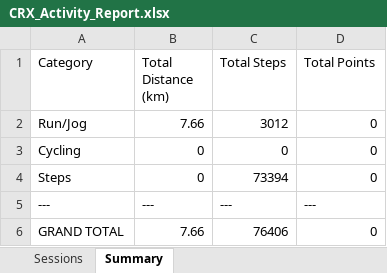
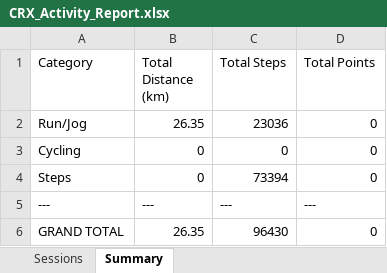
Before and after one commit to mrporky594/strides-and-sync, an Excel workbook: Reports/Members/CRX_Activity_Report.xlsx, sheet Summary, drawn as a sheet; values as stored, in another font and other column widths than the file's, no borders; the diff names each change by its address in the sheet, - before the commit and + after, or states it on an @@ line.

Commit message:
update: CRX 4 new activities (20,024 steps) - June total 67,274 steps = Tier 3 (3pts)

```diff
--- a/Reports/Members/CRX_Activity_Report.xlsx (sheet Summary)
+++ b/Reports/Members/CRX_Activity_Report.xlsx (sheet Summary)
-B2 (Total Distance (km)): 7.66
+B2 (Total Distance (km)): 26.35
-C2 (Total Steps): 3012
+C2 (Total Steps): 23036
-B6 (Total Distance (km)): 7.66
+B6 (Total Distance (km)): 26.35
-C6 (Total Steps): 76406
+C6 (Total Steps): 96430
```
Also changed, not shown: sheet Sessions, Reports/Members/Chee_Activity_Report.xlsx, Reports/Members/Chun Chieh_Activity_Report.xlsx, 10 other files.
